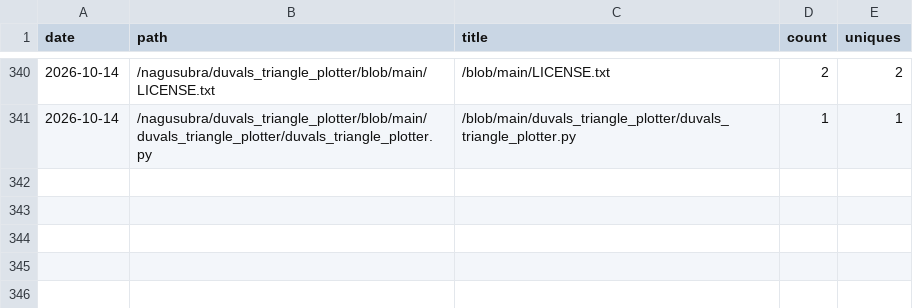
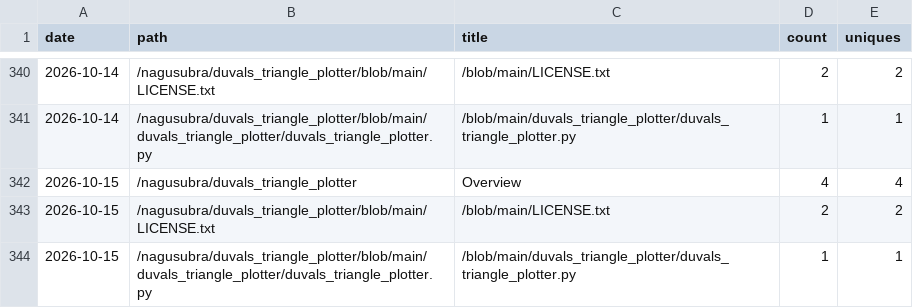
Before and after one commit to nagusubra/traffic, a CSV file: .metrics/data/duvals_triangle_plotter/paths.csv, drawn as a sheet; only a part is shown, gaps mark what is left out.

```diff
--- a/.metrics/data/duvals_triangle_plotter/paths.csv
+++ b/.metrics/data/duvals_triangle_plotter/paths.csv
@@ -341 +341,4 @@ date,path,title,count,uniques
 2026-10-14,/nagusubra/duvals_triangle_plotter/blob/main/duvals_triangle_plotter/duvals_triangle_plotter.py,/blob/main/duvals_triangle_plotter/duvals_triangle_plotter.py,1,1
+2026-10-15,/nagusubra/duvals_triangle_plotter,Overview,4,4
+2026-10-15,/nagusubra/duvals_triangle_plotter/blob/main/LICENSE.txt,/blob/main/LICENSE.txt,2,2
+2026-10-15,/nagusubra/duvals_triangle_plotter/blob/main/duvals_triangle_plotter/duvals_triangle_plotter.py,/blob/main/duvals_triangle_plotter/duvals_triangle_plotter.py,1,1
```
Also changed, not shown: .metrics/data/duvals_triangle_plotter/clones.csv, .metrics/data/duvals_triangle_plotter/referrers.csv, 2 other files.
